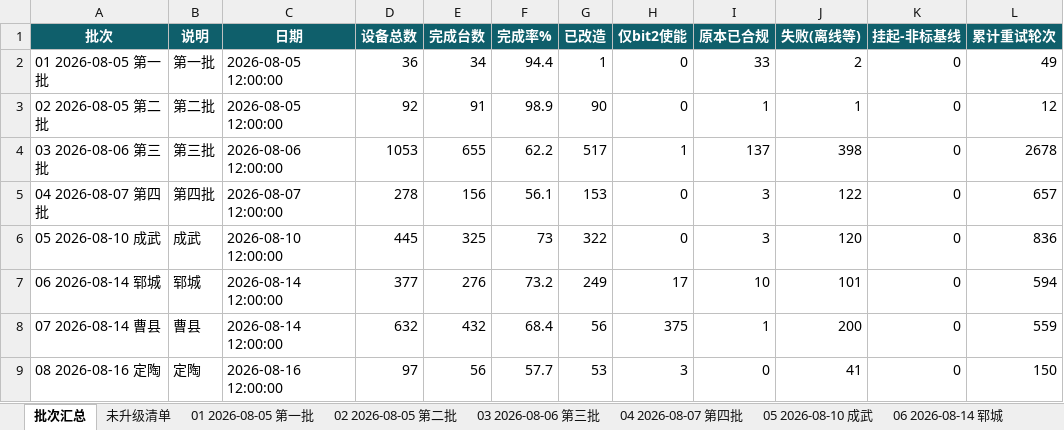
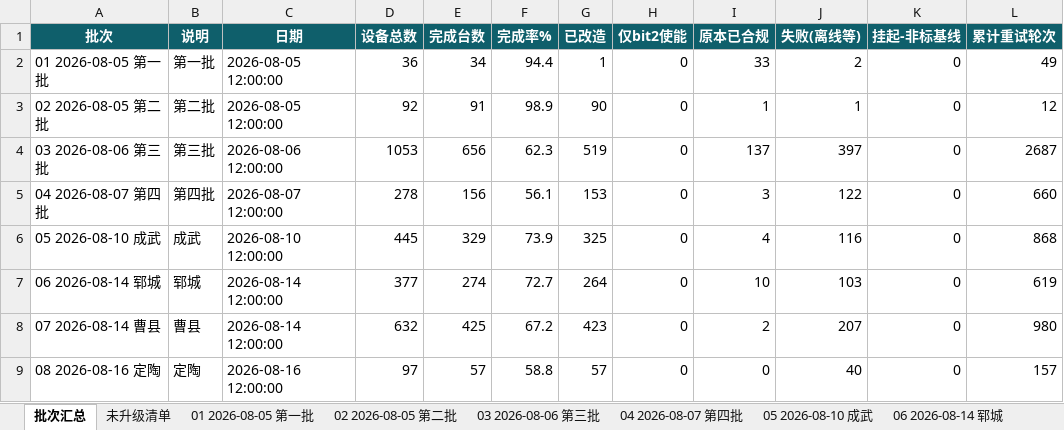
Before and after one commit to Lomolanisgo/Growatt-SGCCSD, an Excel workbook: ledger.xlsx, sheet 批次汇总, drawn as a sheet; only a part is shown; values as stored, in another font and other column widths than the file's, no borders; the diff covers the shown part only; the diff names each change by its address in the sheet, - before the commit and + after, or states it on an @@ line.

```diff
--- a/ledger.xlsx (sheet 批次汇总)
+++ b/ledger.xlsx (sheet 批次汇总)
-E4 (完成台数): 655
+E4 (完成台数): 656
-F4 (完成率%): 62.2
+F4 (完成率%): 62.3
-G4 (已改造): 517
+G4 (已改造): 519
-H4 (仅bit2使能): 1
+H4 (仅bit2使能): 0
-J4 (失败(离线等)): 398
+J4 (失败(离线等)): 397
-L4 (累计重试轮次): 2678
+L4 (累计重试轮次): 2687
-L5 (累计重试轮次): 657
+L5 (累计重试轮次): 660
-E6 (完成台数): 325
+E6 (完成台数): 329
-F6 (完成率%): 73
+F6 (完成率%): 73.9
-G6 (已改造): 322
+G6 (已改造): 325
-I6 (原本已合规): 3
+I6 (原本已合规): 4
-J6 (失败(离线等)): 120
+J6 (失败(离线等)): 116
-L6 (累计重试轮次): 836
+L6 (累计重试轮次): 868
-E7 (完成台数): 276
+E7 (完成台数): 274
-F7 (完成率%): 73.2
+F7 (完成率%): 72.7
-G7 (已改造): 249
+G7 (已改造): 264
-H7 (仅bit2使能): 17
+H7 (仅bit2使能): 0
-J7 (失败(离线等)): 101
+J7 (失败(离线等)): 103
-L7 (累计重试轮次): 594
+L7 (累计重试轮次): 619
-E8 (完成台数): 432
+E8 (完成台数): 425
-F8 (完成率%): 68.4
+F8 (完成率%): 67.2
-G8 (已改造): 56
+G8 (已改造): 423
-H8 (仅bit2使能): 375
+H8 (仅bit2使能): 0
-I8 (原本已合规): 1
+I8 (原本已合规): 2
-J8 (失败(离线等)): 200
+J8 (失败(离线等)): 207
-L8 (累计重试轮次): 559
+L8 (累计重试轮次): 980
-E9 (完成台数): 56
+E9 (完成台数): 57
-F9 (完成率%): 57.7
+F9 (完成率%): 58.8
-G9 (已改造): 53
+G9 (已改造): 57
-H9 (仅bit2使能): 3
+H9 (仅bit2使能): 0
-J9 (失败(离线等)): 41
+J9 (失败(离线等)): 40
-L9 (累计重试轮次): 150
+L9 (累计重试轮次): 157
```
Also changed, not shown: 8 added rows and 23 edited cells elsewhere in this sheet, sheet 未升级清单, sheet 07 2026-08-14 曹县, sheet 05 2026-08-10 成武, sheet 06 2026-08-14 郓城, sheet 09 2026-08-16 单县, sheet 10 2026-08-17 东明, 4 more sheets, other sheet tabs, 1 other file.
